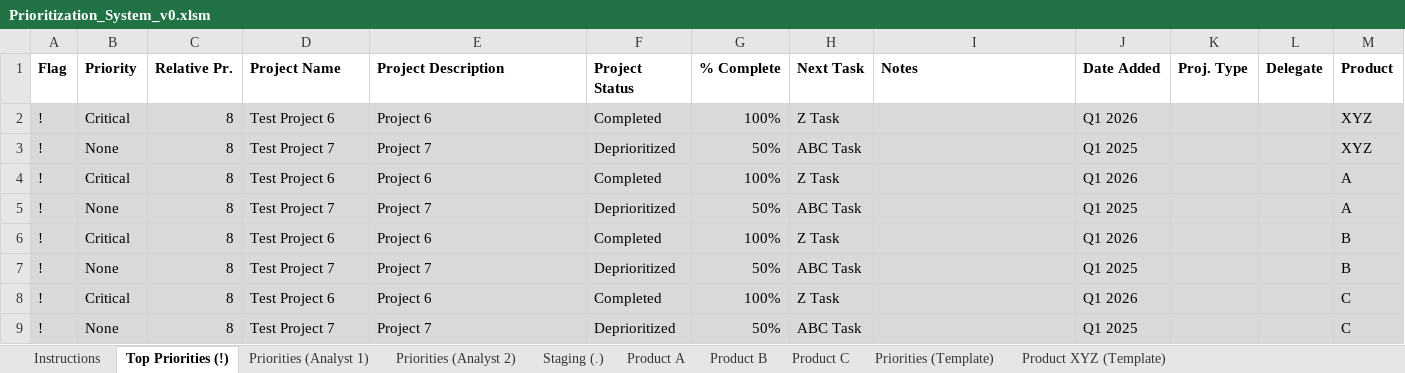
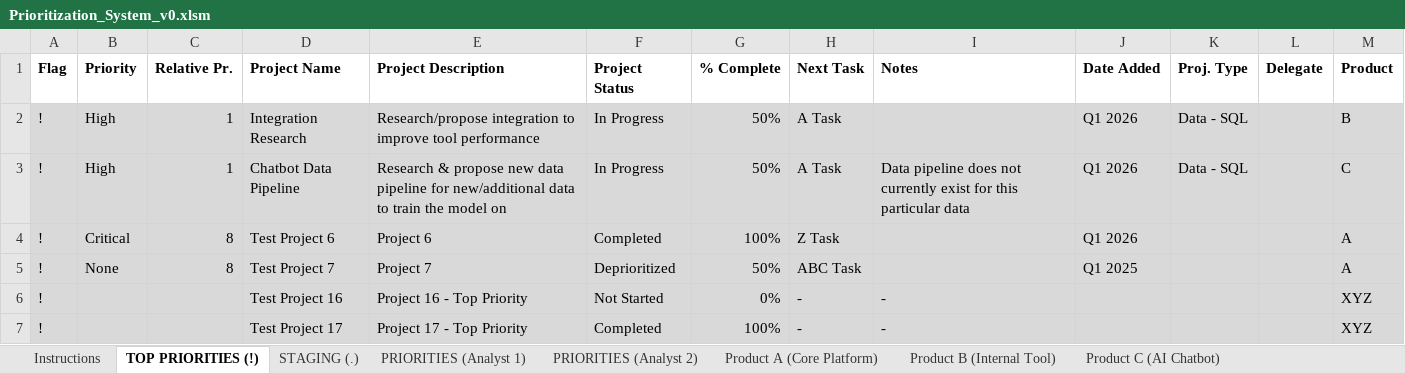
Before and after one commit to simple-abstraction/prioritization-system, an Excel workbook: Prioritization_System_v0.xlsm, sheet TOP PRIORITIES (!), drawn as a sheet; values as stored, in another font and other column widths than the file's, no borders; conditional formats and table styles not drawn; 1 other sheet too large or unreadable and not compared; removed rows and columns are numbered as before the commit, all else as after; the diff names each change by its address in the sheet, - before the commit and + after, or states it on an @@ line.

```diff
--- a/Prioritization_System_v0.xlsm (sheet TOP PRIORITIES (!))
+++ b/Prioritization_System_v0.xlsm (sheet TOP PRIORITIES (!))
-sheet tab: Top Priorities (!)
+sheet tab: TOP PRIORITIES (!)
-sheet tab: Priorities (Analyst 1)
+sheet tab: PRIORITIES (Analyst 1)
-sheet tab: Priorities (Analyst 2)
+sheet tab: PRIORITIES (Analyst 2)
-sheet tab: Staging (.)
+sheet tab: STAGING (.)
-sheet tab: Product A
+sheet tab: Product A (Core Platform)
-sheet tab: Product B
+sheet tab: Product B (Internal Tool)
-sheet tab: Product C
+sheet tab: Product C (AI Chatbot)
@@ sheet tab order changed: Instructions | TOP PRIORITIES (!) | STAGING (.) | PRIORITIES (Analyst 1) | PRIORITIES (Analyst 2) | Product A (Core Platform) | Product B (Internal Tool) | Product C (AI Chatbot) @@
-row 2: ! | Critical | 8 | Test Project 6 | Project 6 | Completed | 100% | Z Task |  | Q1 2026 |  |  | XYZ
-B2 (Priority): None
+B2 (Priority): High
-C2 (Relative Pr.): 8
+C2 (Relative Pr.): 1
-D2 (Project Name): Test Project 7
+D2 (Project Name): Integration Research
-E2 (Project Description): Project 7
+E2 (Project Description): Research/propose integration to improve tool performance
-F2 (Project Status): Deprioritized
+F2 (Project Status): In Progress
-H2 (Next Task): ABC Task
+H2 (Next Task): A Task
-J2 (Date Added): Q1 2025
+J2 (Date Added): Q1 2026
-K2 (Proj. Type): (empty)
+K2 (Proj. Type): Data - SQL
-M2 (Product): XYZ
+M2 (Product): B
+row 3: ! | High | 1 | Chatbot Data Pipeline | Research & propose new data pipeline for new/additional data to train the model on | In Progress | 50% | A Task | Data pipeline does not currently exist for this particular data | Q1 2026 | Data - SQL |  | C
-row 6: ! | Critical | 8 | Test Project 6 | Project 6 | Completed | 100% | Z Task |  | Q1 2026 |  |  | B
-row 7: ! | None | 8 | Test Project 7 | Project 7 | Deprioritized | 50% | ABC Task |  | Q1 2025 |  |  | B
+row 6: ! |  |  | Test Project 16 | Project 16 - Top Priority | Not Started | 0% | - | - |  |  |  | XYZ
-B7 (Priority): Critical
+B7 (Priority): (empty)
-C7 (Relative Pr.): 8
+C7 (Relative Pr.): (empty)
-D7 (Project Name): Test Project 6
+D7 (Project Name): Test Project 17
-E7 (Project Description): Project 6
+E7 (Project Description): Project 17 - Top Priority
-H7 (Next Task): Z Task
+H7 (Next Task): -
-I7 (Notes): (empty)
+I7 (Notes): -
-J7 (Date Added): Q1 2026
+J7 (Date Added): (empty)
-M7 (Product): C
+M7 (Product): XYZ
-row 9: ! | None | 8 | Test Project 7 | Project 7 | Deprioritized | 50% | ABC Task |  | Q1 2025 |  |  | C
```
Also changed, not shown: sheet Instructions, sheet Product XYZ (Template), sheet PRIORITIES (Analyst 1), sheet PRIORITIES (Analyst 2), sheet Product C (AI Chatbot), sheet STAGING (.), 2 more sheets.
